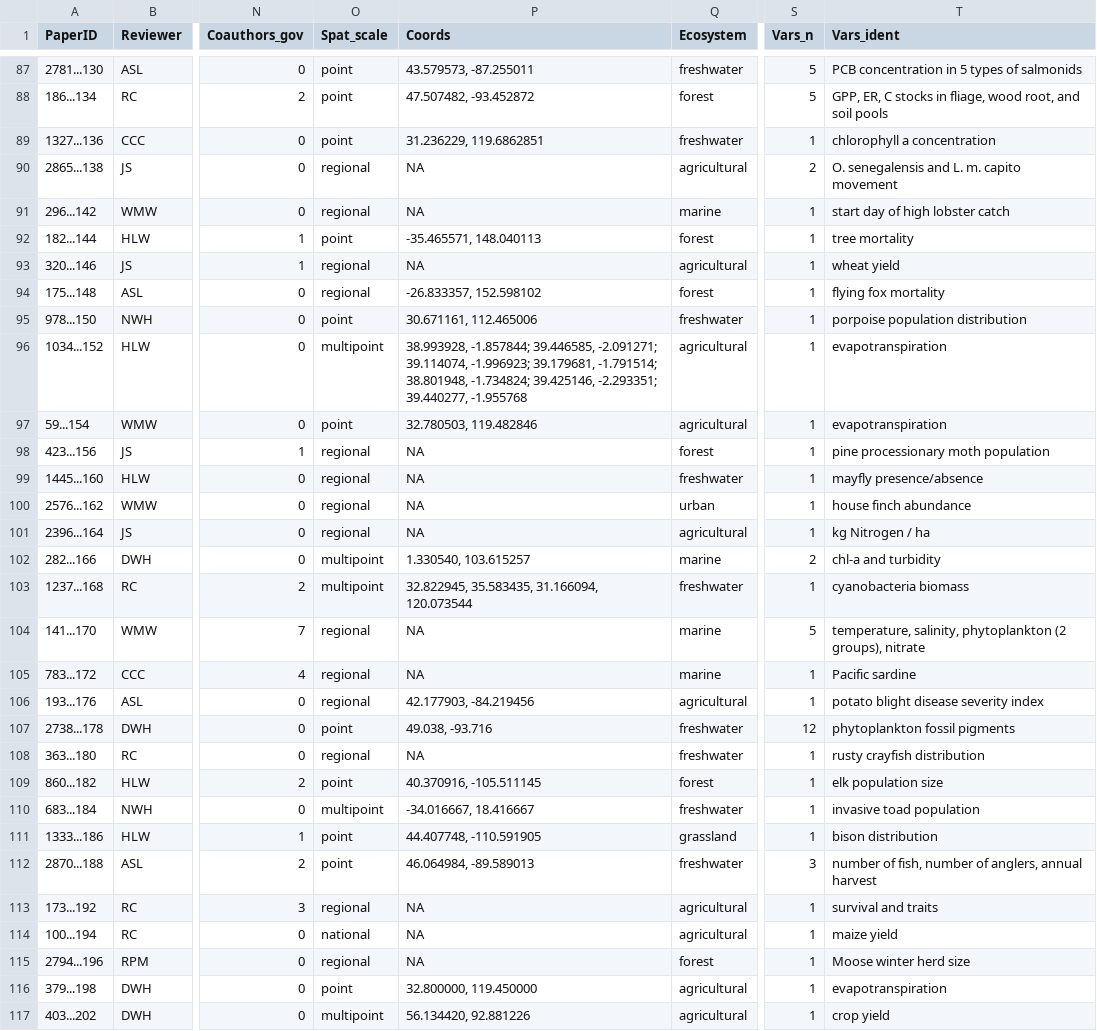
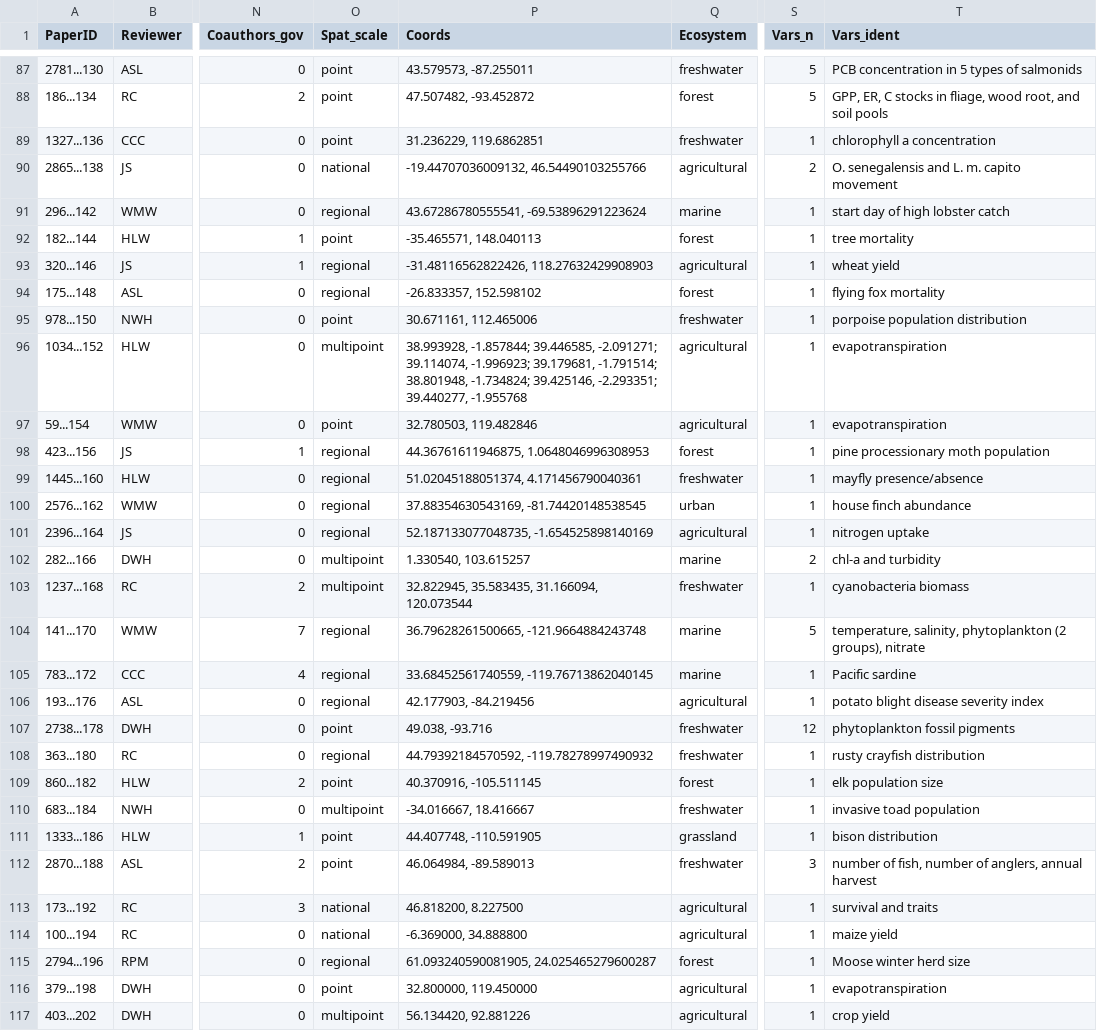
Before and after one commit to abbylewis/Forecast_Analysis, a CSV file: complete_dataset.csv, drawn as a sheet; only a part is shown, gaps mark what is left out; the diff covers the shown part only; the diff names each change by its address in the sheet, - before the commit and + after, or states it on an @@ line.

```diff
--- a/complete_dataset.csv
+++ b/complete_dataset.csv
-O90 (Spat_scale): regional
+O90 (Spat_scale): national
-P90 (Coords): NA
+P90 (Coords): -19.44707036009132, 46.54490103255766
-P91 (Coords): NA
+P91 (Coords): 43.67286780555541, -69.53896291223624
-P93 (Coords): NA
+P93 (Coords): -31.48116562822426, 118.27632429908903
-P98 (Coords): NA
+P98 (Coords): 44.36761611946875, 1.0648046996308953
-P99 (Coords): NA
+P99 (Coords): 51.02045188051374, 4.171456790040361
-P100 (Coords): NA
+P100 (Coords): 37.88354630543169, -81.74420148538545
-P101 (Coords): NA
+P101 (Coords): 52.187133077048735, -1.654525898140169
-T101 (Vars_ident): kg Nitrogen / ha
+T101 (Vars_ident): nitrogen uptake
-P104 (Coords): NA
+P104 (Coords): 36.79628261500665, -121.9664884243748
-P105 (Coords): NA
+P105 (Coords): 33.68452561740559, -119.76713862040145
-P108 (Coords): NA
+P108 (Coords): 44.79392184570592, -119.78278997490932
-O113 (Spat_scale): regional
+O113 (Spat_scale): national
-P113 (Coords): NA
+P113 (Coords): 46.818200, 8.227500
-P114 (Coords): NA
+P114 (Coords): -6.369000, 34.888800
-P115 (Coords): NA
+P115 (Coords): 61.093240590081905, 24.025465279600287
```
Also changed, not shown: 68 edited cells elsewhere in this file, Finished_dups/for_dup_compare.csv, Finished_dups/for_dup_compare2.csv, 15 other files.
